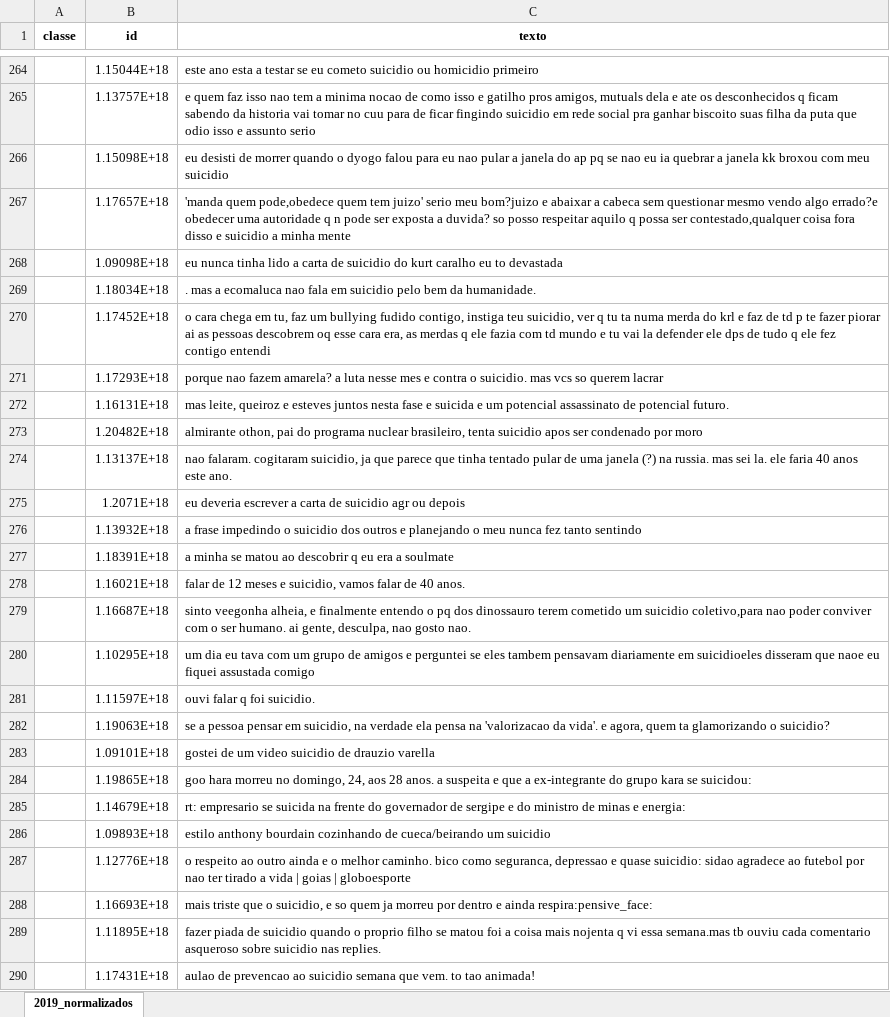
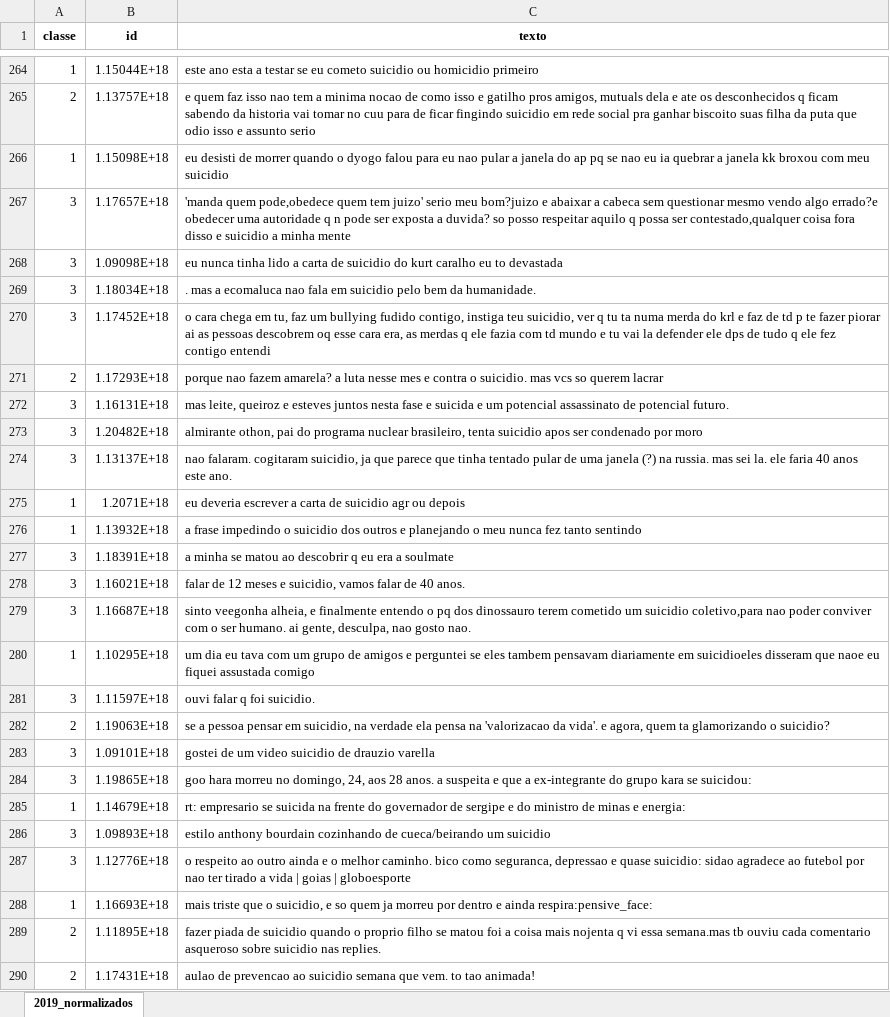
Before and after one commit to hsandmann/zelia.data, an Excel workbook: tweets_normalizados_2019.xlsx, sheet 2019_normalizados, drawn as a sheet; only a part is shown, gaps mark what is left out; values as stored, in another font and other column widths than the file's, no borders; the diff covers the shown part only; the diff names each change by its address in the sheet, - before the commit and + after, or states it on an @@ line.

```diff
--- a/tweets_normalizados_2019.xlsx (sheet 2019_normalizados)
+++ b/tweets_normalizados_2019.xlsx (sheet 2019_normalizados)
-A264 (classe): (empty)
+A264 (classe): 1
-A265 (classe): (empty)
+A265 (classe): 2
-A266 (classe): (empty)
+A266 (classe): 1
-A267:A270 (classe): (empty)
+A267:A270 (classe): 3
-A271 (classe): (empty)
+A271 (classe): 2
-A272:A274 (classe): (empty)
+A272:A274 (classe): 3
-A275:A276 (classe): (empty)
+A275:A276 (classe): 1
-A277:A279 (classe): (empty)
+A277:A279 (classe): 3
-A280 (classe): (empty)
+A280 (classe): 1
-A281 (classe): (empty)
+A281 (classe): 3
-A282 (classe): (empty)
+A282 (classe): 2
-A283:A284 (classe): (empty)
+A283:A284 (classe): 3
-A285 (classe): (empty)
+A285 (classe): 1
-A286:A287 (classe): (empty)
+A286:A287 (classe): 3
-A288 (classe): (empty)
+A288 (classe): 1
-A289:A290 (classe): (empty)
+A289:A290 (classe): 2
```
Also changed, not shown: 677 edited cells elsewhere in this sheet, tweets_normalizados_2020.xlsx, 1 other file.
